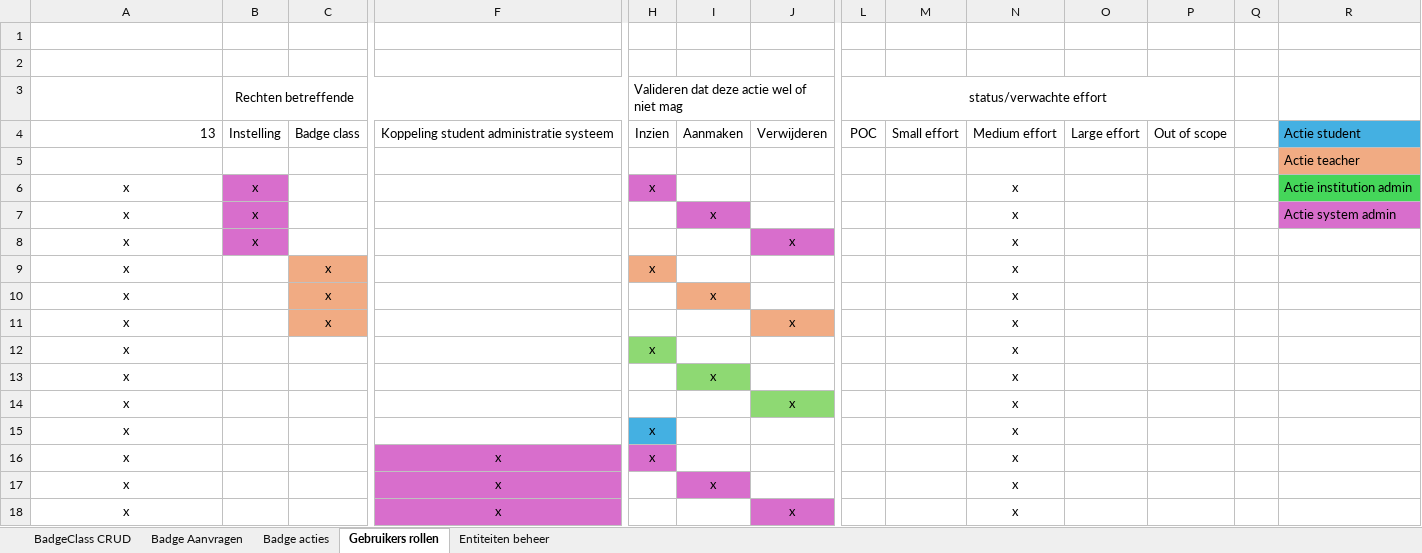
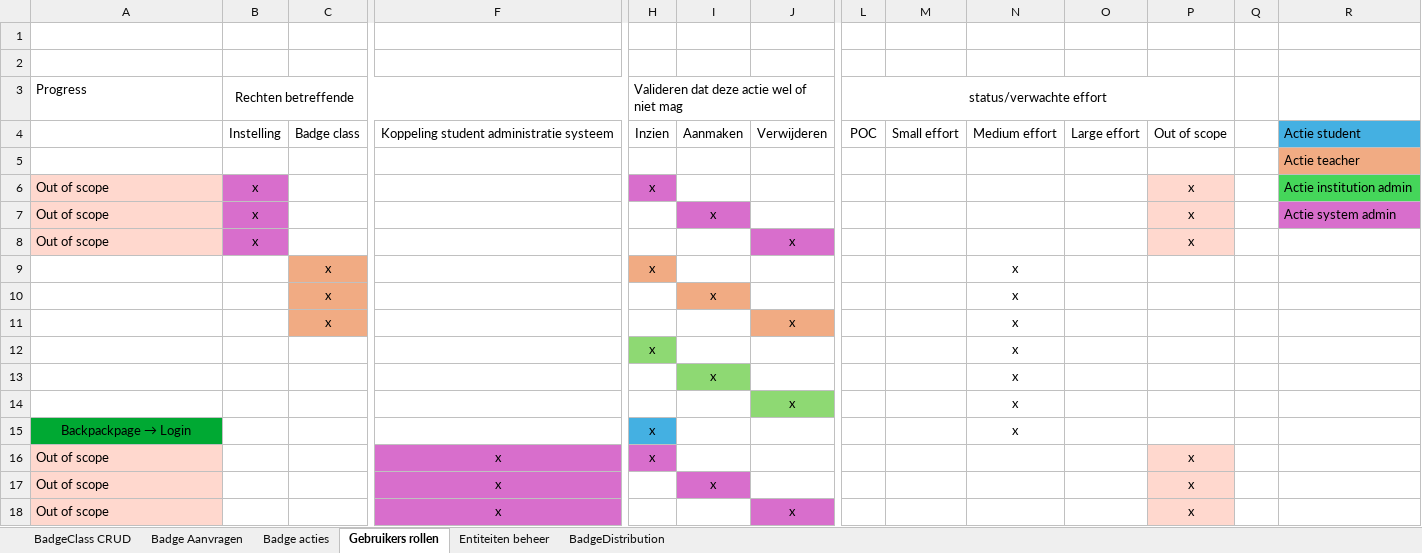
Before and after one commit to edubadges/edubadges-test, an Excel workbook: test case overzicht surf.xlsx, sheet Gebruikers rollen, drawn as a sheet; only a part is shown, gaps mark what is left out; values as stored, in another font and other column widths than the file's, no borders; removed rows and columns are numbered as before the commit, all else as after; rows hold the shown columns only; the diff names each change by its address in the sheet, - before the commit and + after, or states it on an @@ line.

```diff
--- a/test case overzicht surf.xlsx (sheet Gebruikers rollen)
+++ b/test case overzicht surf.xlsx (sheet Gebruikers rollen)
+sheet tab: BadgeDistribution
-A3: (empty)
+A3: Progress
-A4: 13
+A4: (empty)
-A6:A7: x
+A6:A7: Out of scope
@@ A6:A7 fill: none → #FFD8CE, alignment: center → left @@
-N6:N7: x
+N6:N7: (empty)
-P6:P7: (empty)
+P6:P7: x
-P6:P7 fill: none
+P6:P7 fill: #FFD8CE
-row 8: x | x |  |  |  |  | x |  |  | x
+row 8: Out of scope | x |  |  |  |  | x |  |  |  |  | x
-A9:A14: x
+A9:A14: (empty)
@@ A15: x → Backpackpage → Login @@
-A15 fill: none
+A15 fill: #00A933
-row 16: x |  |  | x | x |  |  |  |  | x
-row 17: x |  |  | x |  | x |  |  |  | x
-row 18: x |  |  | x |  |  | x |  |  | x
+row 16: Out of scope |  |  | x | x |  |  |  |  |  |  | x
+row 17: Out of scope |  |  | x |  | x |  |  |  |  |  | x
+row 18: Out of scope |  |  | x |  |  | x |  |  |  |  | x
```
Also changed, not shown: sheet BadgeClass CRUD, sheet Badge Aanvragen, sheet Entiteiten beheer, sheet Badge acties.
